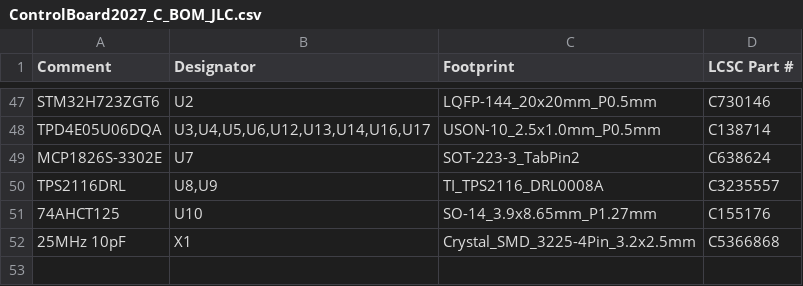
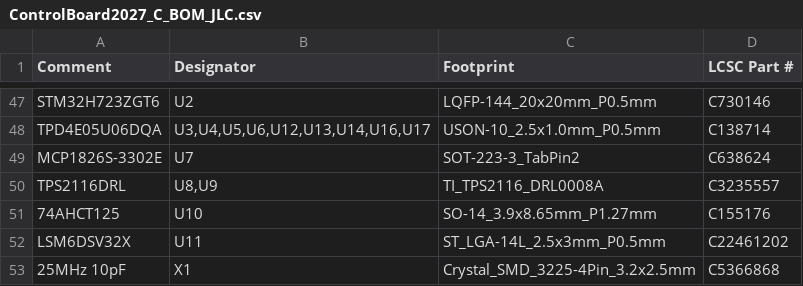
Before and after one commit to RoboJackets/robocup-pcb, a CSV file: boards/develop-2027/controlboard/compact/ControlBoard2027_C4L2/bom/ControlBoard2027_C_BOM_JLC.csv, drawn as a sheet; only a part is shown, gaps mark what is left out.

```diff
--- a/boards/develop-2027/controlboard/compact/ControlBoard2027_C4L2/bom/ControlBoard2027_C_BOM_JLC.csv
+++ b/boards/develop-2027/controlboard/compact/ControlBoard2027_C4L2/bom/ControlBoard2027_C_BOM_JLC.csv
@@ -51,2 +51,3 @@ TPS2116DRL,"U8,U9",TI_TPS2116_DRL0008A,C3235557
 74AHCT125,U10,SO-14_3.9x8.65mm_P1.27mm,C155176
+LSM6DSV32X,U11,ST_LGA-14L_2.5x3mm_P0.5mm,C22461202
 25MHz 10pF,X1,Crystal_SMD_3225-4Pin_3.2x2.5mm,C5366868
```
Also changed, not shown: boards/develop-2027/controlboard/compact/ControlBoard2027_C4L2/bom/ControlBoard2027_C_BOM_full.csv, boards/develop-2027/controlboard/compact/ControlBoard2027_C4L2/bom/ControlBoard2027_C_BOM_order_separately.csv, 11 other files.
